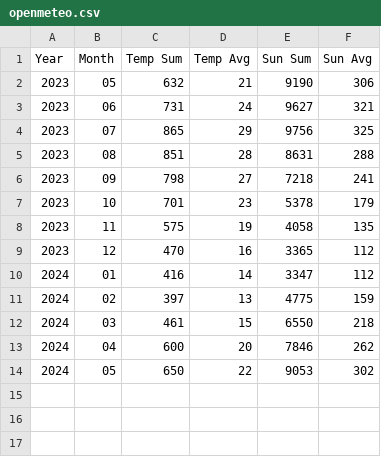
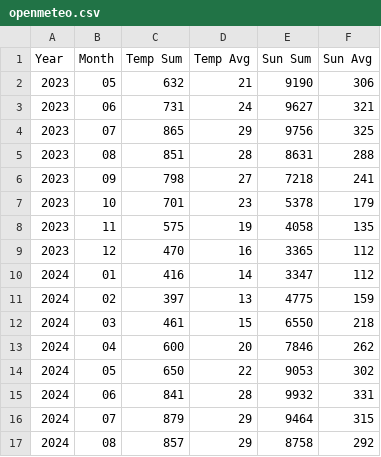
Before and after one commit to antonkorch/openmeteo, a CSV file: openmeteo.csv, drawn as a sheet; the diff names each change by its address in the sheet, - before the commit and + after, or states it on an @@ line.

Commit message:
added summer

```diff
--- a/openmeteo.csv
+++ b/openmeteo.csv
+row 15: 2024 | 06 | 841 | 28 | 9932 | 331
+row 16: 2024 | 07 | 879 | 29 | 9464 | 315
+row 17: 2024 | 08 | 857 | 29 | 8758 | 292
```
